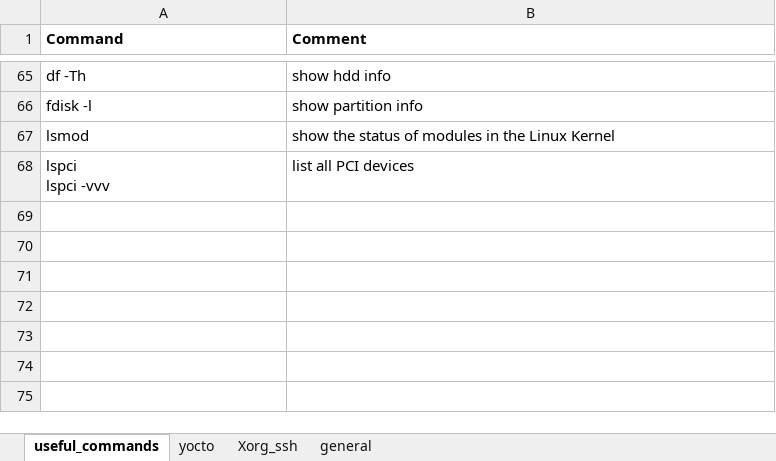
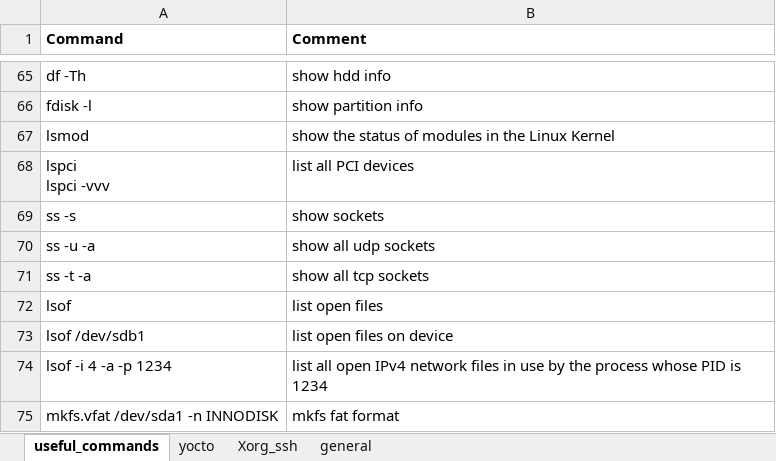
Before and after one commit to back4u/linux_tips, an Excel workbook: linux_tips.xlsx, sheet useful_commands, drawn as a sheet; only a part is shown, gaps mark what is left out; values as stored, in another font and other column widths than the file's, no borders; the diff names each change by its address in the sheet, - before the commit and + after, or states it on an @@ line.

```diff
--- a/linux_tips.xlsx (sheet useful_commands)
+++ b/linux_tips.xlsx (sheet useful_commands)
+row 69: ss -s | show sockets
+row 70: ss -u -a | show all udp sockets
+row 71: ss -t -a | show all tcp sockets
+row 72: lsof | list open files
+row 73: lsof /dev/sdb1 | list open files on device
+row 74: lsof -i 4 -a -p 1234 | list all open IPv4 network files in use by the process whose PID is 1234
+row 75: mkfs.vfat /dev/sda1 -n INNODISK | mkfs fat format
```
Also changed, not shown: sheet yocto, sheet general.
